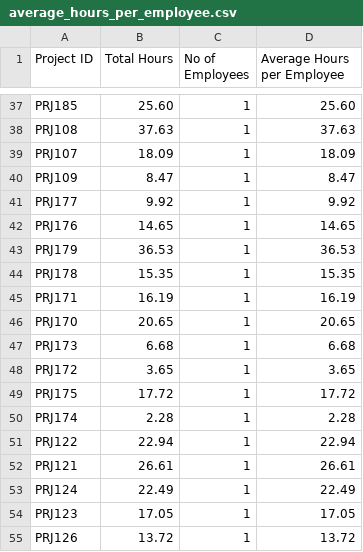
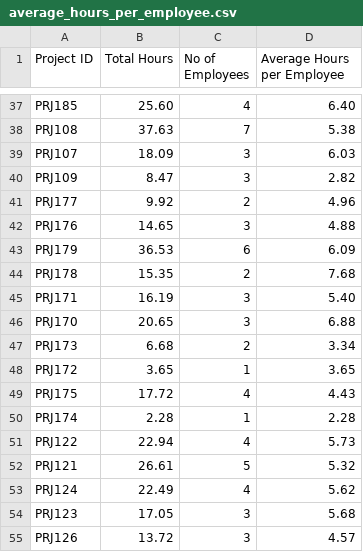
Before and after one commit to bluebox/mp-training, a CSV file: tasks/EmployeeProductivityAnalysis/CSVFileHandling/average_hours_per_employee.csv, drawn as a sheet; only a part is shown, gaps mark what is left out; the diff covers the shown part only; the diff names each change by its address in the sheet, - before the commit and + after, or states it on an @@ line.

```diff
--- a/tasks/EmployeeProductivityAnalysis/CSVFileHandling/average_hours_per_employee.csv
+++ b/tasks/EmployeeProductivityAnalysis/CSVFileHandling/average_hours_per_employee.csv
-C37 (No of Employees): 1
+C37 (No of Employees): 4
-D37 (Average Hours per Employee): 25.60
+D37 (Average Hours per Employee): 6.40
-C38 (No of Employees): 1
+C38 (No of Employees): 7
-D38 (Average Hours per Employee): 37.63
+D38 (Average Hours per Employee): 5.38
-C39:C40 (No of Employees): 1
+C39:C40 (No of Employees): 3
-D39 (Average Hours per Employee): 18.09
+D39 (Average Hours per Employee): 6.03
-D40 (Average Hours per Employee): 8.47
+D40 (Average Hours per Employee): 2.82
-C41 (No of Employees): 1
+C41 (No of Employees): 2
-D41 (Average Hours per Employee): 9.92
+D41 (Average Hours per Employee): 4.96
-C42 (No of Employees): 1
+C42 (No of Employees): 3
-D42 (Average Hours per Employee): 14.65
+D42 (Average Hours per Employee): 4.88
-C43 (No of Employees): 1
+C43 (No of Employees): 6
-D43 (Average Hours per Employee): 36.53
+D43 (Average Hours per Employee): 6.09
-C44 (No of Employees): 1
+C44 (No of Employees): 2
-D44 (Average Hours per Employee): 15.35
+D44 (Average Hours per Employee): 7.68
-C45:C46 (No of Employees): 1
+C45:C46 (No of Employees): 3
-D45 (Average Hours per Employee): 16.19
+D45 (Average Hours per Employee): 5.40
-D46 (Average Hours per Employee): 20.65
+D46 (Average Hours per Employee): 6.88
-C47 (No of Employees): 1
+C47 (No of Employees): 2
-D47 (Average Hours per Employee): 6.68
+D47 (Average Hours per Employee): 3.34
-C49 (No of Employees): 1
+C49 (No of Employees): 4
-D49 (Average Hours per Employee): 17.72
+D49 (Average Hours per Employee): 4.43
-C51 (No of Employees): 1
+C51 (No of Employees): 4
-D51 (Average Hours per Employee): 22.94
+D51 (Average Hours per Employee): 5.73
-C52 (No of Employees): 1
+C52 (No of Employees): 5
-D52 (Average Hours per Employee): 26.61
+D52 (Average Hours per Employee): 5.32
-C53 (No of Employees): 1
+C53 (No of Employees): 4
-D53 (Average Hours per Employee): 22.49
+D53 (Average Hours per Employee): 5.62
-C54:C55 (No of Employees): 1
+C54:C55 (No of Employees): 3
-D54 (Average Hours per Employee): 17.05
+D54 (Average Hours per Employee): 5.68
-D55 (Average Hours per Employee): 13.72
+D55 (Average Hours per Employee): 4.57
```
Also changed, not shown: 2 added rows, 2 removed rows and 145 edited cells elsewhere in this file, tasks/EmployeeProductivityAnalysis/CSVFileHandling/department_project_hours.csv, tasks/EmployeeProductivityAnalysis/CSVFileHandling/multi_category_employees.csv, 28 other files.
